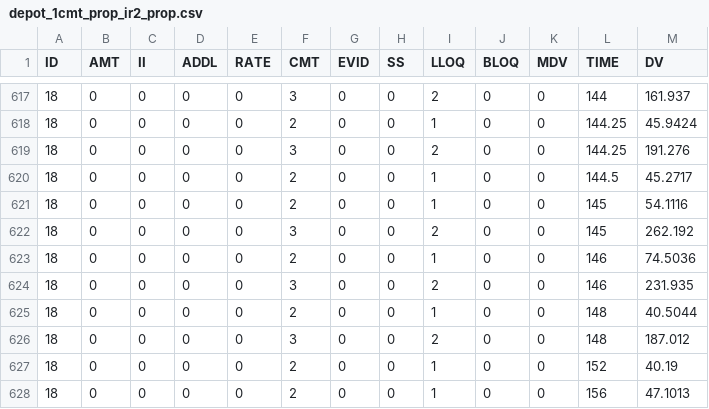
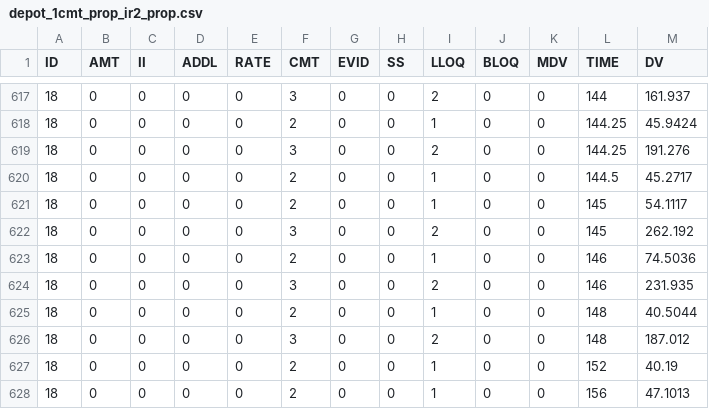
Before and after one commit to cbdavis33/stanpmx-library, a CSV file: depot_1cmt_linear_ir2/Data/depot_1cmt_prop_ir2_prop.csv, drawn as a sheet; only a part is shown, gaps mark what is left out.

```diff
--- a/depot_1cmt_linear_ir2/Data/depot_1cmt_prop_ir2_prop.csv
+++ b/depot_1cmt_linear_ir2/Data/depot_1cmt_prop_ir2_prop.csv
@@ -620,3 +620,3 @@ ID,AMT,II,ADDL,RATE,CMT,EVID,SS,LLOQ,BLOQ,MDV,TIME,DV
 18,0,0,0,0,2,0,0,1,0,0,144.5,45.2717
-18,0,0,0,0,2,0,0,1,0,0,145,54.1116
+18,0,0,0,0,2,0,0,1,0,0,145,54.1117
 18,0,0,0,0,3,0,0,2,0,0,145,262.192
```
Also changed, not shown: depot_1cmt_linear_ir2/Data/depot_1cmt_exp_ir2_exp.csv, depot_1cmt_linear_ir2/Data/depot_1cmt_exp_ir2_exp_params_ind.csv, 20 other files.
